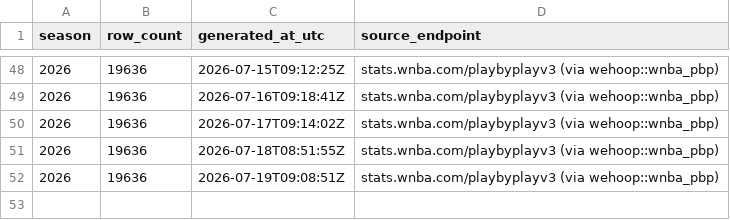
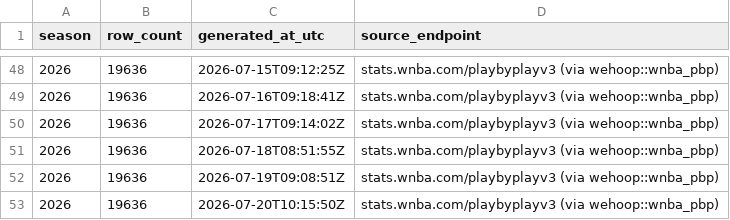
Before and after one commit to sportsdataverse/wehoop-wnba-stats-data, a CSV file: wnba_stats/wnba_stats_shots_in_data_repo.csv, drawn as a sheet; only a part is shown, gaps mark what is left out; the diff names each change by its address in the sheet, - before the commit and + after, or states it on an @@ line.

```diff
--- a/wnba_stats/wnba_stats_shots_in_data_repo.csv
+++ b/wnba_stats/wnba_stats_shots_in_data_repo.csv
+row 53: 2026 | 19636 | 2026-07-20T10:15:50Z | stats.wnba.com/playbyplayv3 (via wehoop::wnba_pbp)
```
Also changed, not shown: 2 other files.
